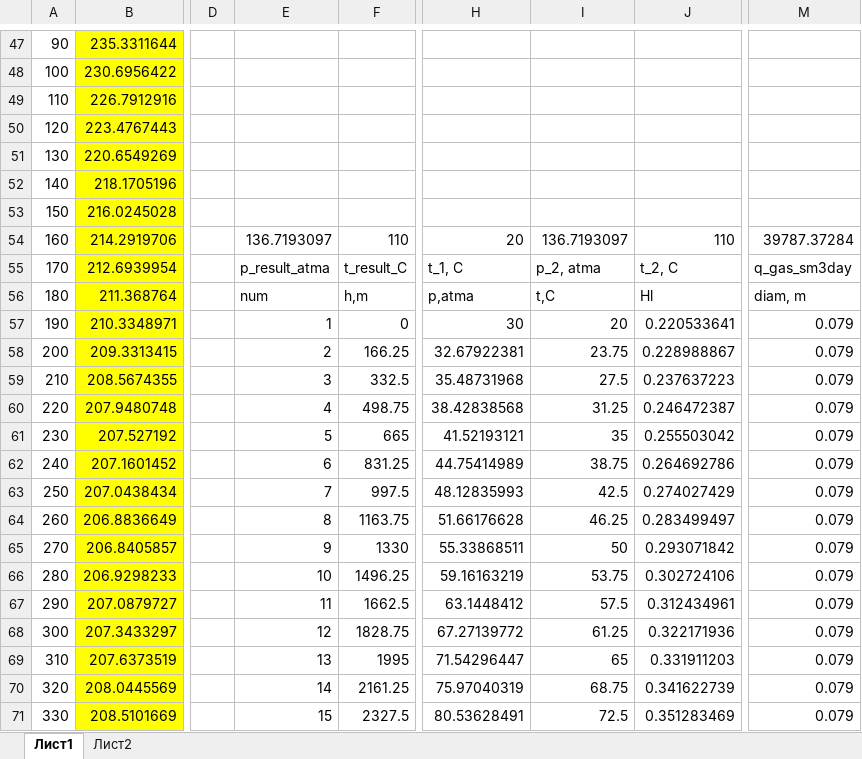
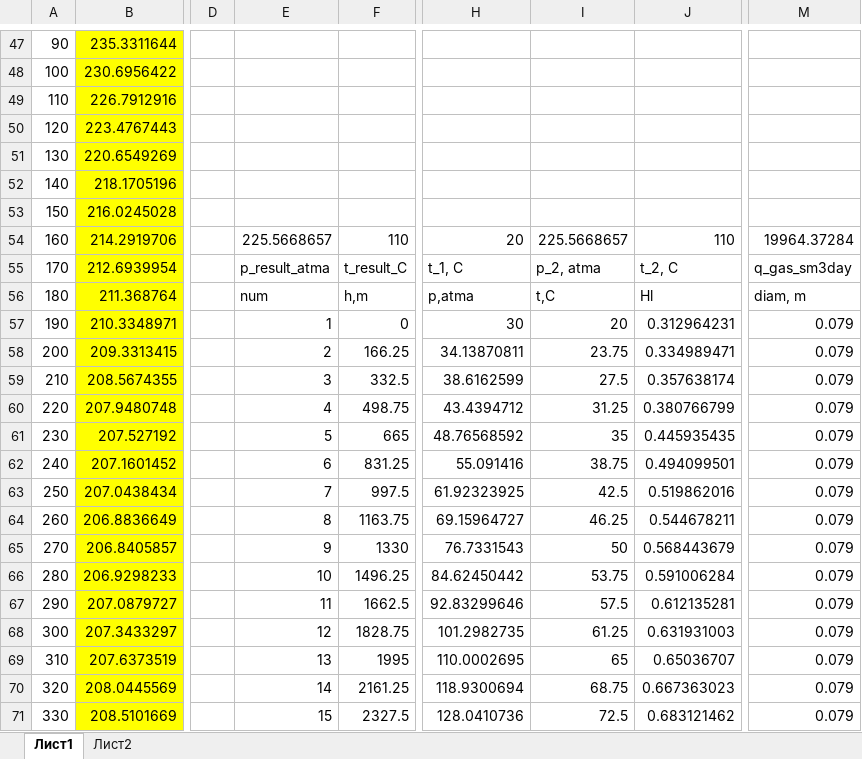
Before and after one commit to unifloc/course_sppu_2021, an Excel workbook: task 2/Полинов Михаил/task2.xlsx, sheet Лист1, drawn as a sheet; only a part is shown, gaps mark what is left out; values as stored, in another font and other column widths than the file's, no borders; charts and pictures not drawn; the diff covers the shown part only; the diff names each change by its address in the sheet, - before the commit and + after, or states it on an @@ line.

Commit message:
homework

```diff
--- a/task 2/Полинов Михаил/task2.xlsx (sheet Лист1)
+++ b/task 2/Полинов Михаил/task2.xlsx (sheet Лист1)
-E54: 136.7193097
+E54: 225.5668657
-I54: 136.7193097
+I54: 225.5668657
-M54: 39787.37284
+M54: 19964.37284
-J57: 0.220533641
+J57: 0.312964231
-H58: 32.67922381
+H58: 34.13870811
-J58: 0.228988867
+J58: 0.334989471
-H59: 35.48731968
+H59: 38.6162599
-J59: 0.237637223
+J59: 0.357638174
-H60: 38.42838568
+H60: 43.4394712
-J60: 0.246472387
+J60: 0.380766799
-H61: 41.52193121
+H61: 48.76568592
-J61: 0.255503042
+J61: 0.445935435
-H62: 44.75414989
+H62: 55.091416
-J62: 0.264692786
+J62: 0.494099501
-H63: 48.12835993
+H63: 61.92323925
-J63: 0.274027429
+J63: 0.519862016
-H64: 51.66176628
+H64: 69.15964727
-J64: 0.283499497
+J64: 0.544678211
-H65: 55.33868511
+H65: 76.7331543
-J65: 0.293071842
+J65: 0.568443679
-H66: 59.16163219
+H66: 84.62450442
-J66: 0.302724106
+J66: 0.591006284
-H67: 63.1448412
+H67: 92.83299646
-J67: 0.312434961
+J67: 0.612135281
-H68: 67.27139772
+H68: 101.2982735
-J68: 0.322171936
+J68: 0.631931003
-H69: 71.54296447
+H69: 110.0002695
-J69: 0.331911203
+J69: 0.65036707
-H70: 75.97040319
+H70: 118.9300694
-J70: 0.341622739
+J70: 0.667363023
-H71: 80.53628491
+H71: 128.0410736
-J71: 0.351283469
+J71: 0.683121462
```
Also changed, not shown: 20 edited cells elsewhere in this sheet.
